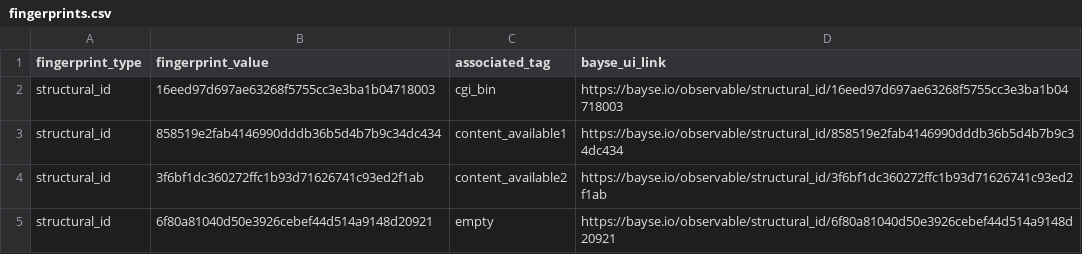
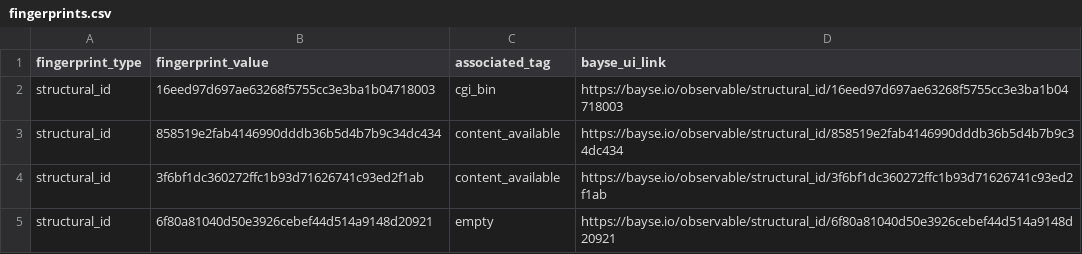
Before and after one commit to BayseIntelligence/site_fingerprints, a CSV file: hunting/opendir/fingerprints.csv, drawn as a sheet.

Commit message:
collapse fingerprints into one tag

```diff
--- a/hunting/opendir/fingerprints.csv
+++ b/hunting/opendir/fingerprints.csv
@@ -2,4 +2,4 @@ fingerprint_type,fingerprint_value,associated_tag,bayse_ui_link
 structural_id,16eed97d697ae63268f5755cc3e3ba1b04718003,cgi_bin,https://bayse.io/observable/structural_id/16eed97d697ae63268f5755cc3e3ba1b04718003
-structural_id,858519e2fab4146990dddb36b5d4b7b9c34dc434,content_available1,https://bayse.io/observable/structural_id/858519e2fab4146990dddb36b5d4b7b9c34dc434
-structural_id,3f6bf1dc360272ffc1b93d71626741c93ed2f1ab,content_available2,https://bayse.io/observable/structural_id/3f6bf1dc360272ffc1b93d71626741c93ed2f1ab
+structural_id,858519e2fab4146990dddb36b5d4b7b9c34dc434,content_available,https://bayse.io/observable/structural_id/858519e2fab4146990dddb36b5d4b7b9c34dc434
+structural_id,3f6bf1dc360272ffc1b93d71626741c93ed2f1ab,content_available,https://bayse.io/observable/structural_id/3f6bf1dc360272ffc1b93d71626741c93ed2f1ab
 structural_id,6f80a81040d50e3926cebef44d514a9148d20921,empty,https://bayse.io/observable/structural_id/6f80a81040d50e3926cebef44d514a9148d20921
```
